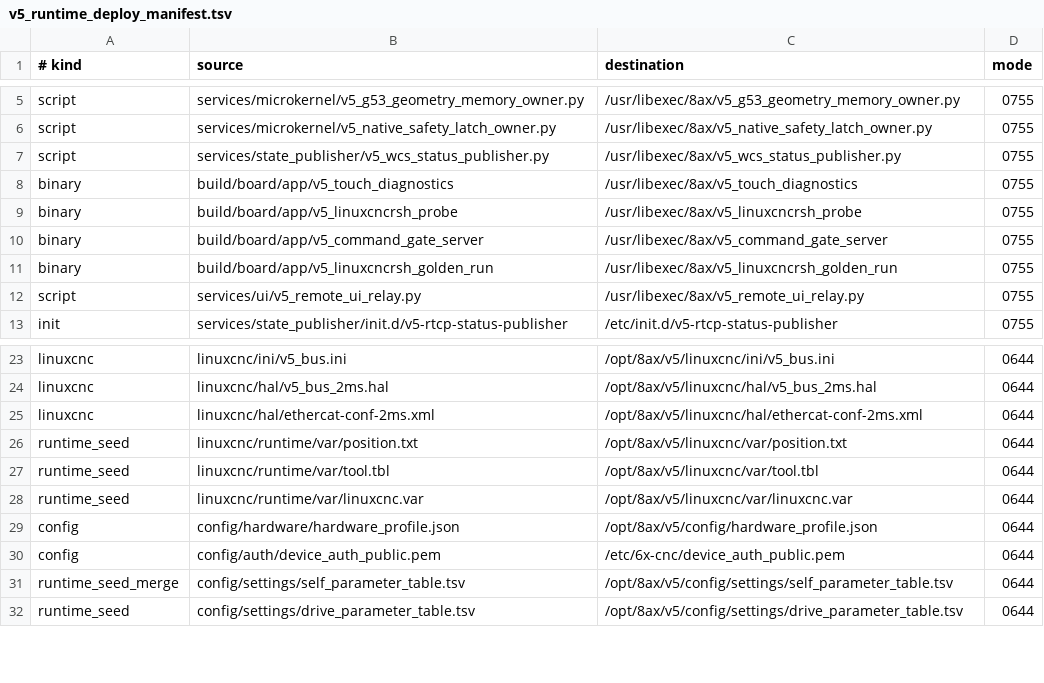
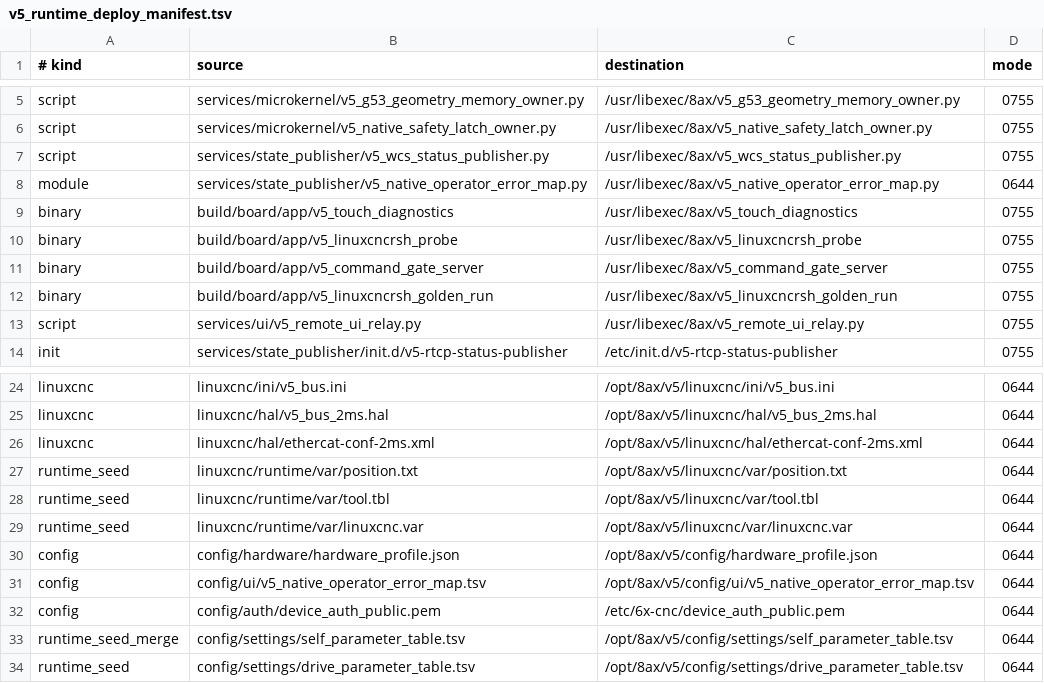
Before and after one commit to gdsj2001/v5, a TSV file: board/config/deploy/v5_runtime_deploy_manifest.tsv, drawn as a sheet; only a part is shown, gaps mark what is left out.

```diff
--- a/board/config/deploy/v5_runtime_deploy_manifest.tsv
+++ b/board/config/deploy/v5_runtime_deploy_manifest.tsv
@@ -7,2 +7,3 @@ script	services/microkernel/v5_native_safety_latch_owner.py	/usr/libexec/8ax/v5_
 script	services/state_publisher/v5_wcs_status_publisher.py	/usr/libexec/8ax/v5_wcs_status_publisher.py	0755
+module	services/state_publisher/v5_native_operator_error_map.py	/usr/libexec/8ax/v5_native_operator_error_map.py	0644
 binary	build/board/app/v5_touch_diagnostics	/usr/libexec/8ax/v5_touch_diagnostics	0755
@@ -29,2 +30,3 @@ runtime_seed	linuxcnc/runtime/var/linuxcnc.var	/opt/8ax/v5/linuxcnc/var/linuxcnc
 config	config/hardware/hardware_profile.json	/opt/8ax/v5/config/hardware_profile.json	0644
+config	config/ui/v5_native_operator_error_map.tsv	/opt/8ax/v5/config/ui/v5_native_operator_error_map.tsv	0644
 config	config/auth/device_auth_public.pem	/etc/6x-cnc/device_auth_public.pem	0644
```
Also changed, not shown: 24 other files.
